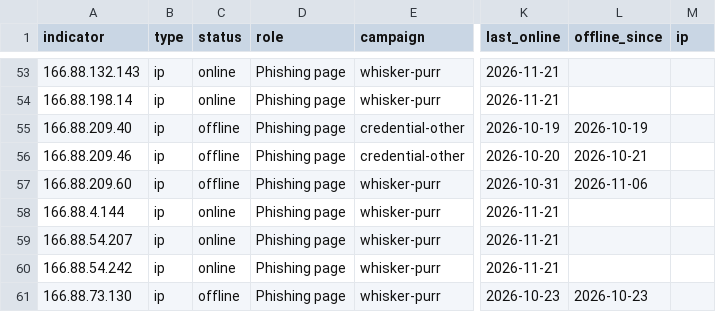
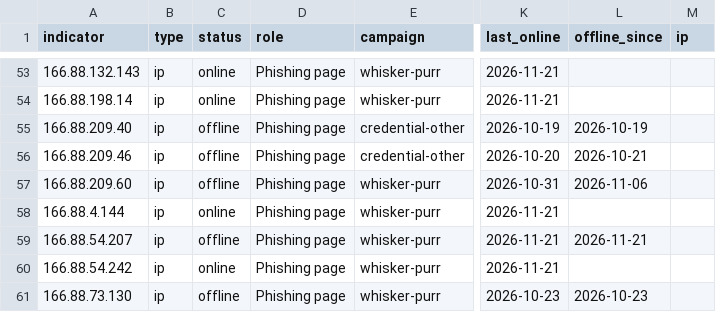
Before and after one commit to newtonpaul-hunting/Phish_Sight_IOCs, a CSV file: credential-phishing/indicators.csv, drawn as a sheet; only a part is shown, gaps mark what is left out; the diff covers the shown part only; the diff names each change by its address in the sheet, - before the commit and + after, or states it on an @@ line.

Commit message:
Update IOCs (11,833 indicators, 236 payloads)

```diff
--- a/credential-phishing/indicators.csv
+++ b/credential-phishing/indicators.csv
-C59 (status): online
+C59 (status): offline
-L59 (offline_since): (empty)
+L59 (offline_since): 2026-11-21
```
Also changed, not shown: 50 edited cells elsewhere in this file, device-code-phishing/indicators.csv, 13 other files.
